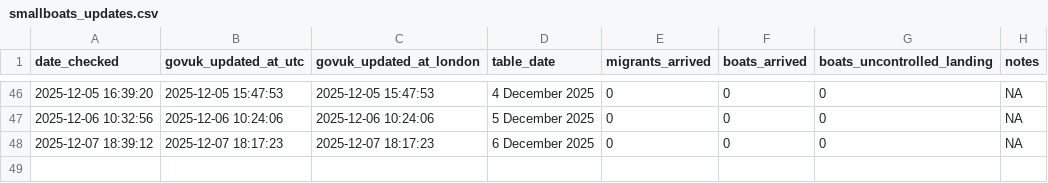
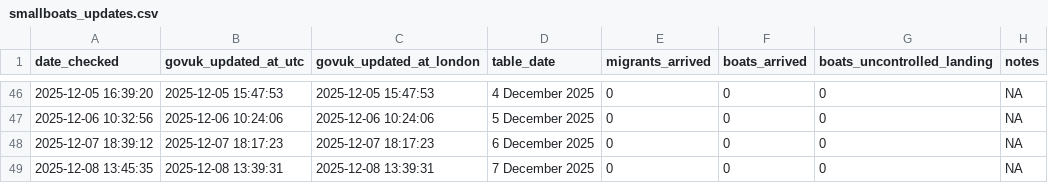
Before and after one commit to apuravbhatiya/smallboats-timestamp-tracker, a CSV file: smallboats_updates.csv, drawn as a sheet; only a part is shown, gaps mark what is left out.

```diff
--- a/smallboats_updates.csv
+++ b/smallboats_updates.csv
@@ -48 +48,2 @@ date_checked,govuk_updated_at_utc,govuk_updated_at_london,table_date,migrants_ar
 "2025-12-07 18:39:12","2025-12-07 18:17:23","2025-12-07 18:17:23","6 December 2025",0,0,0,NA
+"2025-12-08 13:45:35","2025-12-08 13:39:31","2025-12-08 13:39:31","7 December 2025",0,0,0,NA
```
